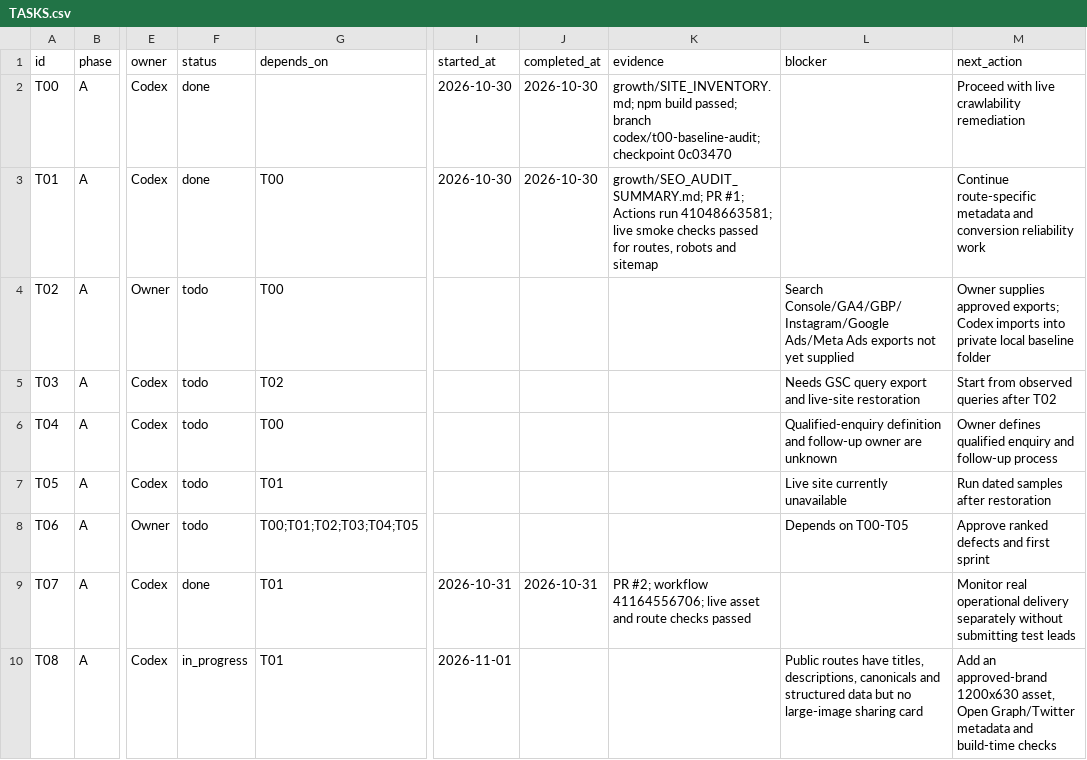
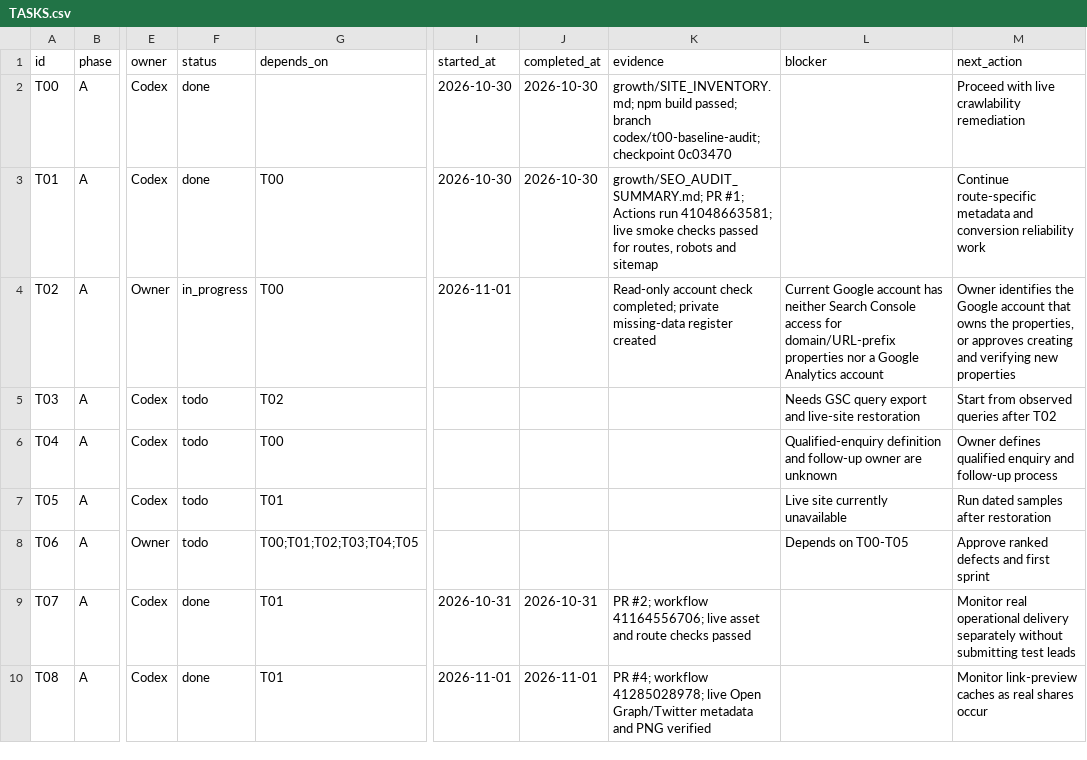
Before and after one commit to jehar-tau/Website-Dexam, a CSV file: growth/TASKS.csv, drawn as a sheet; only a part is shown, gaps mark what is left out; the diff names each change by its address in the sheet, - before the commit and + after, or states it on an @@ line.

Commit message:
Record measurement access baseline

```diff
--- a/growth/TASKS.csv
+++ b/growth/TASKS.csv
-F4 (status): todo
+F4 (status): in_progress
-I4 (started_at): (empty)
+I4 (started_at): 2026-11-01
-K4 (evidence): (empty)
+K4 (evidence): Read-only account check completed; private missing-data register created
-L4 (blocker): Search Console/GA4/GBP/Instagram/Google Ads/Meta Ads exports not yet supplied
+L4 (blocker): Current Google account has neither Search Console access for domain/URL-prefix properties nor a Google Analytics account
-M4 (next_action): Owner supplies approved exports; Codex imports into private local baseline folder
+M4 (next_action): Owner identifies the Google account that owns the properties, or approves creating and verifying new properties
-F10 (status): in_progress
+F10 (status): done
-J10 (completed_at): (empty)
+J10 (completed_at): 2026-11-01
-K10 (evidence): (empty)
+K10 (evidence): PR #4; workflow 41285028978; live Open Graph/Twitter metadata and PNG verified
-L10 (blocker): Public routes have titles, descriptions, canonicals and structured data but no large-image sharing card
+L10 (blocker): (empty)
-M10 (next_action): Add an approved-brand 1200x630 asset, Open Graph/Twitter metadata and build-time checks
+M10 (next_action): Monitor link-preview caches as real shares occur
```
Also changed, not shown: 2 other files.
